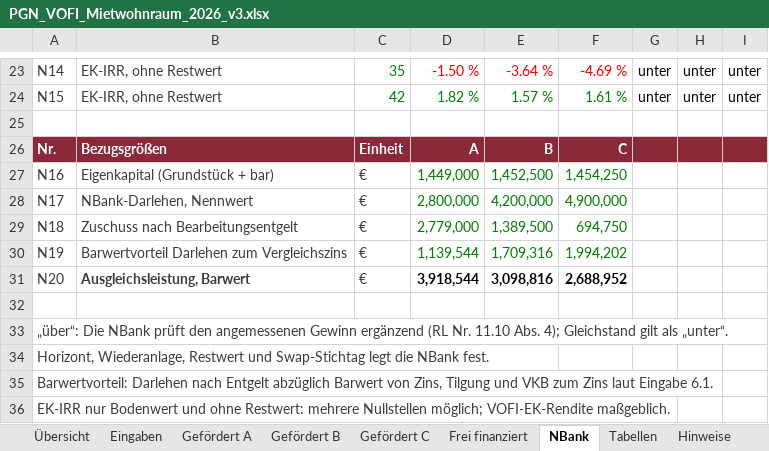
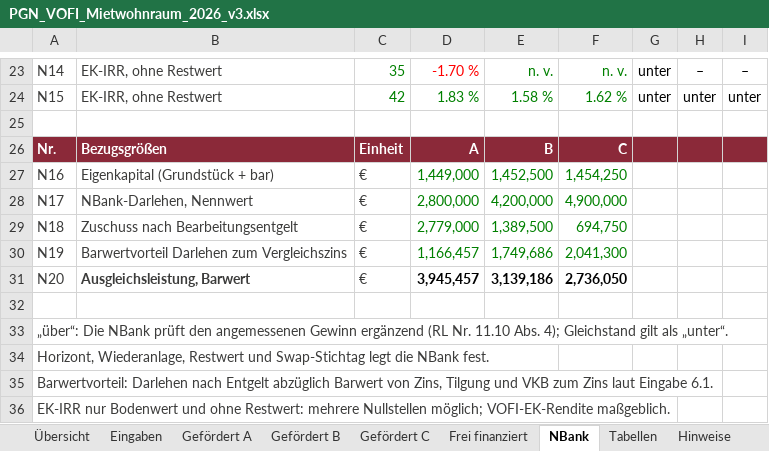
Before and after one commit to vgedaschko/NBank, an Excel workbook: vofi/PGN_VOFI_Mietwohnraum_2026_v3.xlsx, sheet NBank, drawn as a sheet; only a part is shown, gaps mark what is left out; values as stored, in another font and other column widths than the file's, no borders; the diff covers the shown part only; the diff names each change by its address in the sheet, - before the commit and + after, or states it on an @@ line.

```diff
--- a/vofi/PGN_VOFI_Mietwohnraum_2026_v3.xlsx (sheet NBank)
+++ b/vofi/PGN_VOFI_Mietwohnraum_2026_v3.xlsx (sheet NBank)
-D23: -1.50 %
+D23: -1.70 %
-E23: -3.64 %
+E23: n. v.
-E23:F23 text colour: #FF0000
+E23:F23 text colour: #008000
-F23: -4.69 %
+F23: n. v.
-H23: unter
+H23: –
-I23: unter
+I23: –
-D24: 1.82 %
+D24: 1.83 %
-E24: 1.57 %
+E24: 1.58 %
-F24: 1.61 %
+F24: 1.62 %
-D30: 1,139,544
+D30: 1,166,457
-E30: 1,709,316
+E30: 1,749,686
-F30: 1,994,202
+F30: 2,041,300
-D31: 3,918,544
+D31: 3,945,457
-E31: 3,098,816
+E31: 3,139,186
-F31: 2,688,952
+F31: 2,736,050
```
Also changed, not shown: 28 edited cells elsewhere in this sheet, sheet Gefördert B, sheet Gefördert C, sheet Gefördert A, sheet Übersicht, sheet Eingaben, hidden cells, 14 other files.
